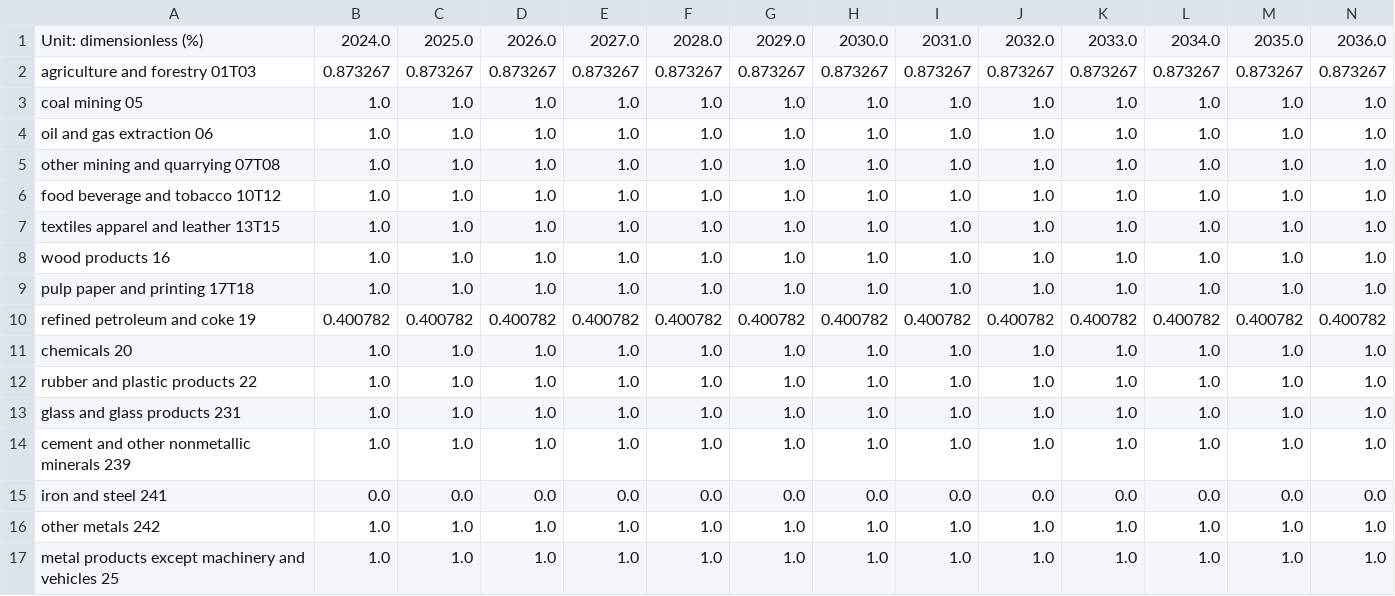
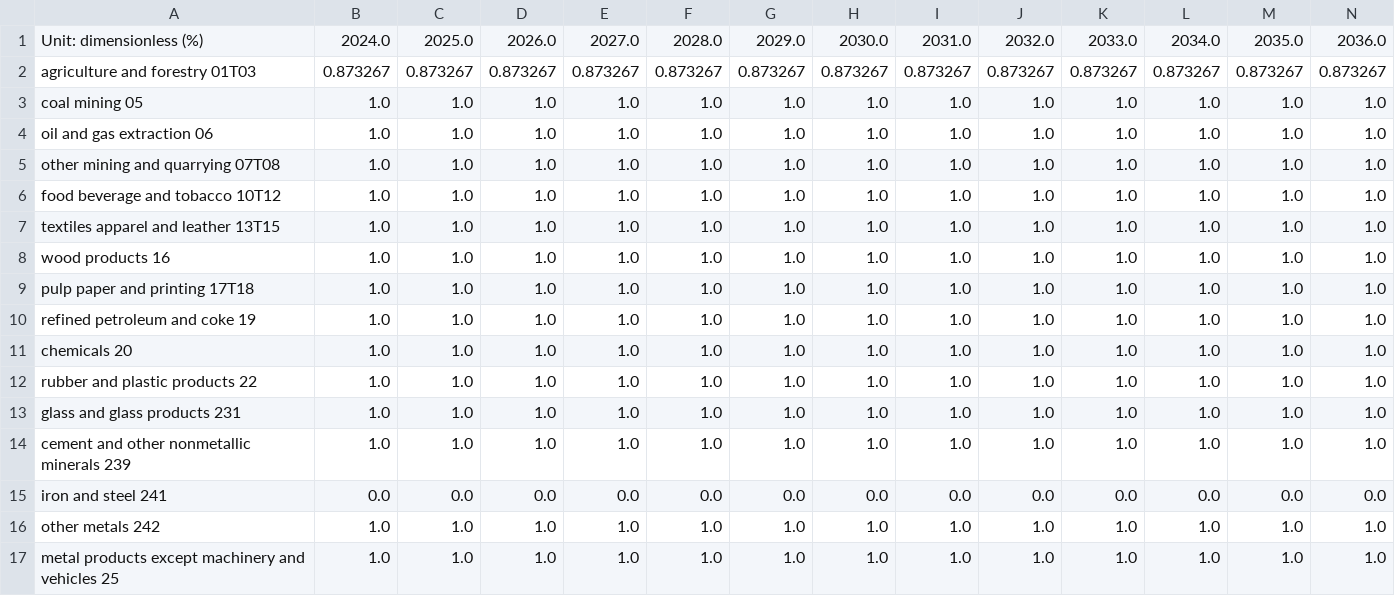
Before and after one commit to EnergyInnovation/eps-oregon, a CSV file: InputData/indst/BPoIFUfE/BPoIFUfE-biomass.csv, drawn as a sheet; only a part is shown; removed rows and columns are numbered as before the commit, all else as after; rows hold the shown columns only; the diff names each change by its address in the sheet, - before the commit and + after, or states it on an @@ line.

```diff
--- a/InputData/indst/BPoIFUfE/BPoIFUfE-biomass.csv
+++ b/InputData/indst/BPoIFUfE/BPoIFUfE-biomass.csv
-row 10: refined petroleum and coke 19 | 0.400782 | 0.400782 | 0.400782 | 0.400782 | 0.400782 | 0.400782 | 0.400782 | 0.400782 | 0.400782 | 0.400782 | 0.400782 | 0.400782 | 0.400782
+row 10: refined petroleum and coke 19 | 1.0 | 1.0 | 1.0 | 1.0 | 1.0 | 1.0 | 1.0 | 1.0 | 1.0 | 1.0 | 1.0 | 1.0 | 1.0
```
Also changed, not shown: InputData/indst/BIFUbC/BIFUbC-biomass.csv, InputData/indst/BIFUbC/BIFUbC-coal.csv, 9 other files.
